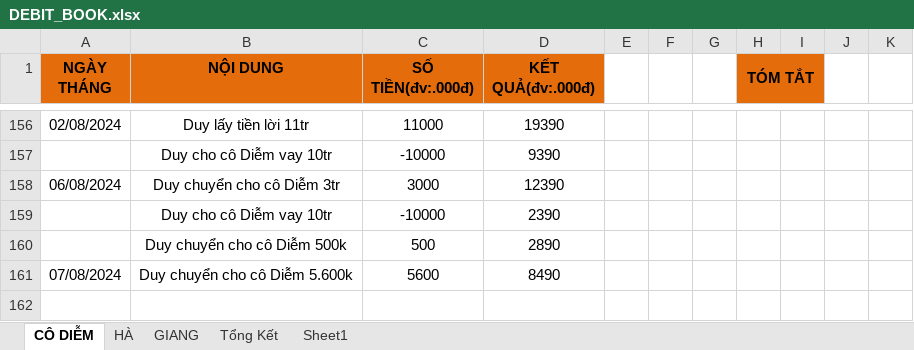
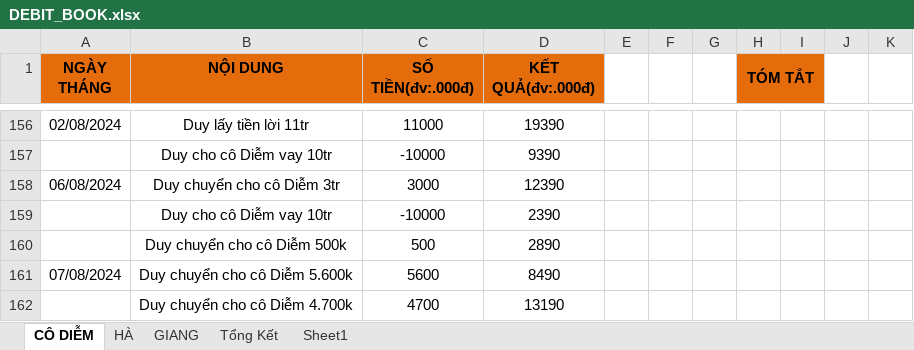
Before and after one commit to duytruongcong/DUY-CLOUD, an Excel workbook: DEBIT_BOOK.xlsx, sheet CÔ DIỄM, drawn as a sheet; only a part is shown, gaps mark what is left out; values as stored, in another font and other column widths than the file's, no borders; the diff names each change by its address in the sheet, - before the commit and + after, or states it on an @@ line.

Commit message:
duy chuyen cho co diem 4tr700

```diff
--- a/DEBIT_BOOK.xlsx (sheet CÔ DIỄM)
+++ b/DEBIT_BOOK.xlsx (sheet CÔ DIỄM)
+row 162:  | Duy chuyển cho cô Diễm 4.700k | 4700 | 13190
```
Also changed, not shown: sheet Tổng Kết.
